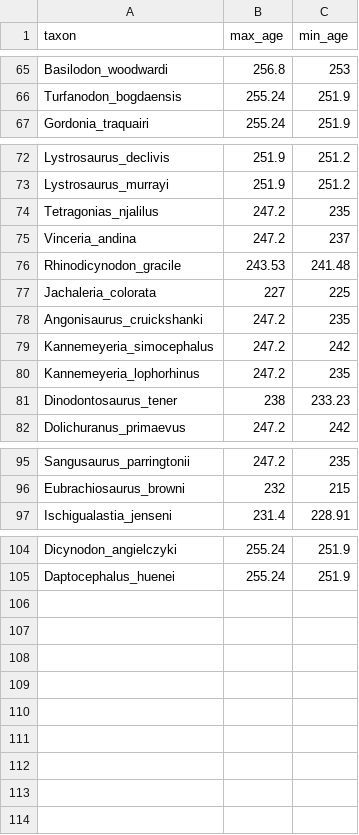
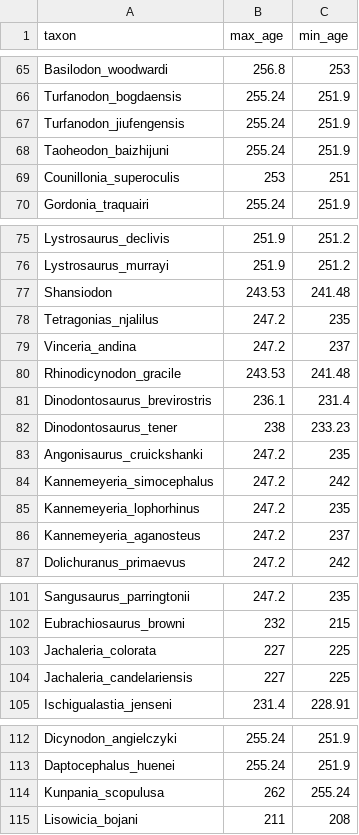
Before and after one commit to Paleantology/FBDEC, a TSV file: data/dicynos/Therapsid_Ages_CFK_2023.tsv, drawn as a sheet; only a part is shown, gaps mark what is left out; the diff covers the shown part only.

```diff
--- a/data/dicynos/Therapsid_Ages_CFK_2023.tsv
+++ b/data/dicynos/Therapsid_Ages_CFK_2023.tsv
@@ -66,2 +66,5 @@ Basilodon_woodwardi	256.8	253
 Turfanodon_bogdaensis	255.24	251.9
+Turfanodon_jiufengensis	255.24	251.9
+Taoheodon_baizhijuni	255.24	251.9
+Counillonia_superoculis	253	251
 Gordonia_traquairi	255.24	251.9
@@ -73,2 +76,3 @@ Lystrosaurus_declivis	251.9	251.2
 Lystrosaurus_murrayi	251.9	251.2
+Shansiodon	243.53	241.48
 Tetragonias_njalilus	247.2	235
@@ -76,3 +80,4 @@ Vinceria_andina	247.2	237
 Rhinodicynodon_gracile	243.53	241.48
-Jachaleria_colorata	227	225
+Dinodontosaurus_brevirostris	236.1	231.4
+Dinodontosaurus_tener	238	233.23
 Angonisaurus_cruickshanki	247.2	235
@@ -80,3 +85,3 @@ Kannemeyeria_simocephalus	247.2	242
 Kannemeyeria_lophorhinus	247.2	235
-Dinodontosaurus_tener	238	233.23
+Kannemeyeria_aganosteus	247.2	237
 Dolichuranus_primaevus	247.2	242
@@ -96,2 +102,4 @@ Sangusaurus_parringtonii	247.2	235
 Eubrachiosaurus_browni	232	215
+Jachaleria_colorata	227	225
+Jachaleria_candelariensis	227	225
 Ischigualastia_jenseni	231.4	228.91
@@ -105 +113,3 @@ Dicynodon_angielczyki	255.24	251.9
 Daptocephalus_huenei	255.24	251.9
+Kunpania_scopulusa	262	255.24
+Lisowicia_bojani	211	208
```
Also changed, not shown: 1 added row elsewhere in this file, 4 other files.
